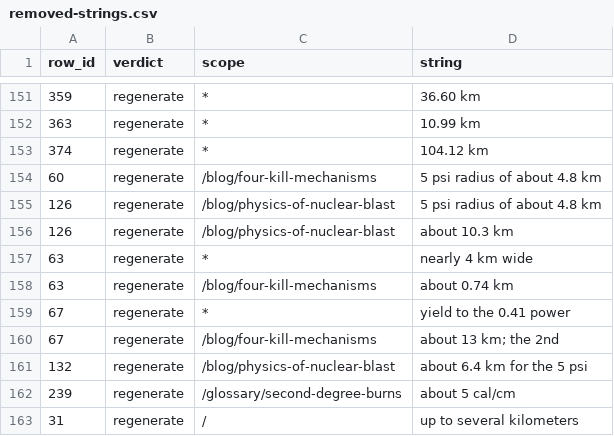
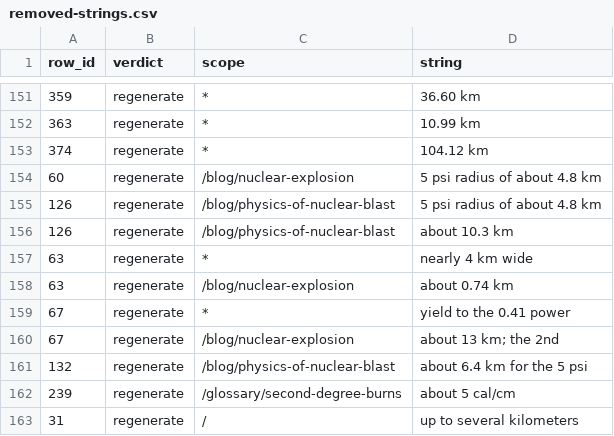
Before and after one commit to Mapstor/nuke-blast-simulator, a CSV file: research/removed-strings.csv, drawn as a sheet; only a part is shown, gaps mark what is left out.

```diff
--- a/research/removed-strings.csv
+++ b/research/removed-strings.csv
@@ -153,3 +153,3 @@
 "374","regenerate","*","104.12 km"
-"60","regenerate","/blog/four-kill-mechanisms","5 psi radius of about 4.8 km"
+"60","regenerate","/blog/nuclear-explosion","5 psi radius of about 4.8 km"
 "126","regenerate","/blog/physics-of-nuclear-blast","5 psi radius of about 4.8 km"
@@ -157,5 +157,5 @@
 "63","regenerate","*","nearly 4 km wide"
-"63","regenerate","/blog/four-kill-mechanisms","about 0.74 km"
+"63","regenerate","/blog/nuclear-explosion","about 0.74 km"
 "67","regenerate","*","yield to the 0.41 power"
-"67","regenerate","/blog/four-kill-mechanisms","about 13 km; the 2nd"
+"67","regenerate","/blog/nuclear-explosion","about 13 km; the 2nd"
 "132","regenerate","/blog/physics-of-nuclear-blast","about 6.4 km for the 5 psi"
```
Also changed, not shown: research/keyword-ledger.csv, research/page-map.csv, 20 other files.
